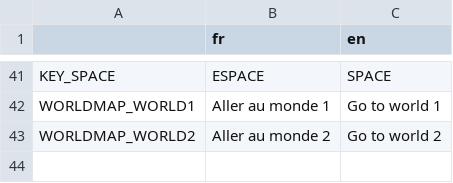
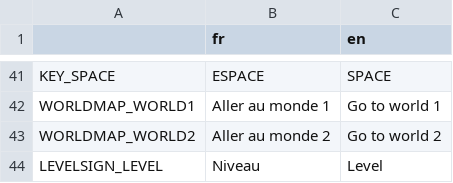
Before and after one commit to djalexkidd/kiyus-revenge, a CSV file: translation/locale.csv, drawn as a sheet; only a part is shown, gaps mark what is left out; the diff names each change by its address in the sheet, - before the commit and + after, or states it on an @@ line.

Commit message:
Label niveau localisé

```diff
--- a/translation/locale.csv
+++ b/translation/locale.csv
+row 44: LEVELSIGN_LEVEL | Niveau | Level
```
Also changed, not shown: 5 other files.
